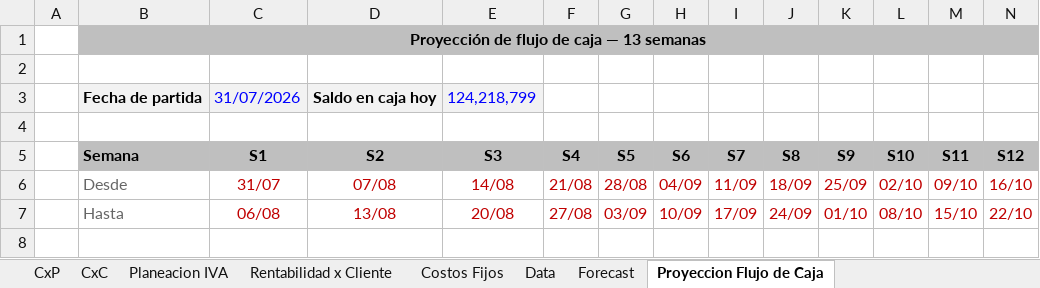
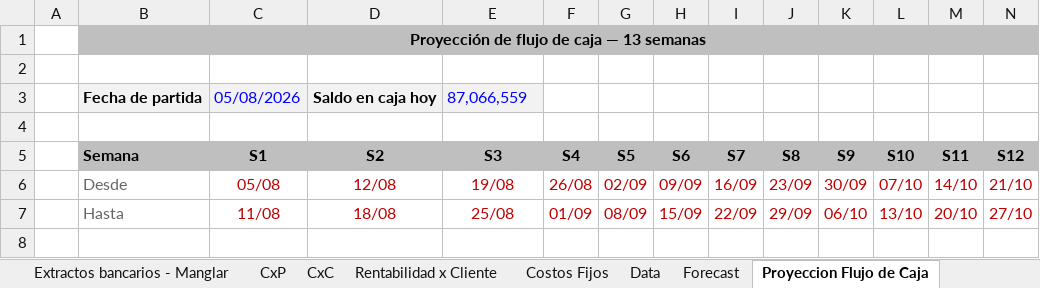
Before and after one commit to santiagomanglar/dashboard-manglar, an Excel workbook: Manglar_Modelo_Financiero.xlsx, sheet Proyeccion Flujo de Caja, drawn as a sheet; only a part is shown; values as stored, in another font and other column widths than the file's, no borders; charts and pictures and conditional formats not drawn; the diff covers the shown part only; the diff names each change by its address in the sheet, - before the commit and + after, or states it on an @@ line.

```diff
--- a/Manglar_Modelo_Financiero.xlsx (sheet Proyeccion Flujo de Caja)
+++ b/Manglar_Modelo_Financiero.xlsx (sheet Proyeccion Flujo de Caja)
-C3 (S1): 31/07/2026
+C3 (S1): 05/08/2026
-E3 (S3): 124,218,799
+E3 (S3): 87,066,559
-C6 (S1): 31/07
+C6 (S1): 05/08
-D6 (S2): 07/08
+D6 (S2): 12/08
-E6 (S3): 14/08
+E6 (S3): 19/08
-F6 (S4): 21/08
+F6 (S4): 26/08
-G6 (S5): 28/08
+G6 (S5): 02/09
-H6 (S6): 04/09
+H6 (S6): 09/09
-I6 (S7): 11/09
+I6 (S7): 16/09
-J6 (S8): 18/09
+J6 (S8): 23/09
-K6 (S9): 25/09
+K6 (S9): 30/09
-L6 (S10): 02/10
+L6 (S10): 07/10
-M6 (S11): 09/10
+M6 (S11): 14/10
-N6 (S12): 16/10
+N6 (S12): 21/10
-C7 (S1): 06/08
+C7 (S1): 11/08
-D7 (S2): 13/08
+D7 (S2): 18/08
-E7 (S3): 20/08
+E7 (S3): 25/08
-F7 (S4): 27/08
+F7 (S4): 01/09
-G7 (S5): 03/09
+G7 (S5): 08/09
-H7 (S6): 10/09
+H7 (S6): 15/09
-I7 (S7): 17/09
+I7 (S7): 22/09
-J7 (S8): 24/09
+J7 (S8): 29/09
-K7 (S9): 01/10
+K7 (S9): 06/10
-L7 (S10): 08/10
+L7 (S10): 13/10
-M7 (S11): 15/10
+M7 (S11): 20/10
-N7 (S12): 22/10
+N7 (S12): 27/10
```
Also changed, not shown: 56 edited cells elsewhere in this sheet, sheet Extractos bancarios - Manglar, sheet Planeacion IVA, sheet CxP, sheet Resumen, sheet CxC, sheet Rentabilidad x Cliente, other sheet tabs, formulas that keep their value, 1 other file.
